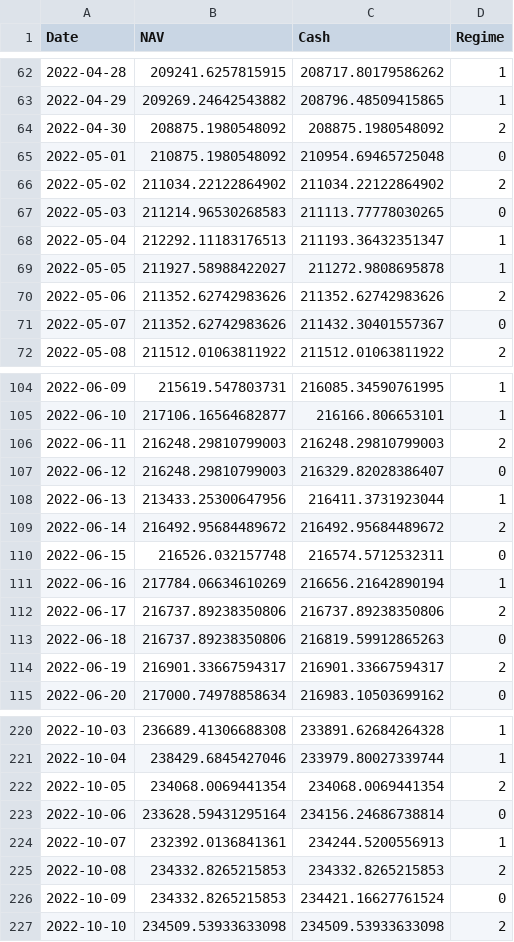
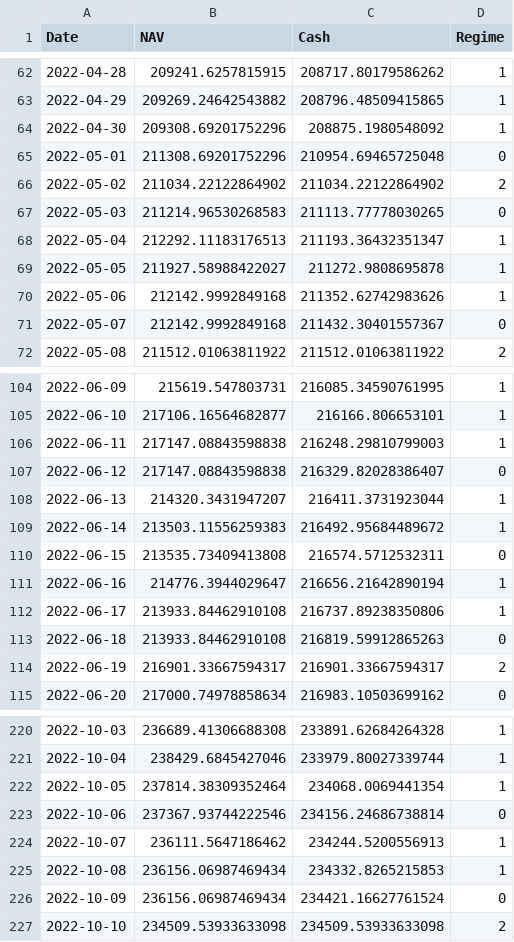
Before and after one commit to wangas070389-glitch/trading_agents, a CSV file: strategy9_backtest_nav.csv, drawn as a sheet; only a part is shown, gaps mark what is left out; the diff covers the shown part only.

```diff
--- a/strategy9_backtest_nav.csv
+++ b/strategy9_backtest_nav.csv
@@ -63,4 +63,4 @@ Date,NAV,Cash,Regime
 2022-04-29,209269.24642543882,208796.48509415865,1
-2022-04-30,208875.1980548092,208875.1980548092,2
-2022-05-01,210875.1980548092,210954.69465725048,0
+2022-04-30,209308.69201752296,208875.1980548092,1
+2022-05-01,211308.69201752296,210954.69465725048,0
 2022-05-02,211034.22122864902,211034.22122864902,2
@@ -69,4 +69,4 @@ Date,NAV,Cash,Regime
 2022-05-05,211927.58988422027,211272.9808695878,1
-2022-05-06,211352.62742983626,211352.62742983626,2
-2022-05-07,211352.62742983626,211432.30401557367,0
+2022-05-06,212142.9992849168,211352.62742983626,1
+2022-05-07,212142.9992849168,211432.30401557367,0
 2022-05-08,211512.01063811922,211512.01063811922,2
@@ -105,10 +105,10 @@ Date,NAV,Cash,Regime
 2022-06-10,217106.16564682877,216166.806653101,1
-2022-06-11,216248.29810799003,216248.29810799003,2
-2022-06-12,216248.29810799003,216329.82028386407,0
-2022-06-13,213433.25300647956,216411.3731923044,1
-2022-06-14,216492.95684489672,216492.95684489672,2
-2022-06-15,216526.032157748,216574.5712532311,0
-2022-06-16,217784.06634610269,216656.21642890194,1
-2022-06-17,216737.89238350806,216737.89238350806,2
-2022-06-18,216737.89238350806,216819.59912865263,0
+2022-06-11,217147.08843598838,216248.29810799003,1
+2022-06-12,217147.08843598838,216329.82028386407,0
+2022-06-13,214320.3431947207,216411.3731923044,1
+2022-06-14,213503.11556259383,216492.95684489672,1
+2022-06-15,213535.73409413808,216574.5712532311,0
+2022-06-16,214776.3944029647,216656.21642890194,1
+2022-06-17,213933.84462910108,216737.89238350806,1
+2022-06-18,213933.84462910108,216819.59912865263,0
 2022-06-19,216901.33667594317,216901.33667594317,2
@@ -221,7 +221,7 @@ Date,NAV,Cash,Regime
 2022-10-04,238429.6845427046,233979.80027339744,1
-2022-10-05,234068.0069441354,234068.0069441354,2
-2022-10-06,233628.59431295164,234156.24686738814,0
-2022-10-07,232392.0136841361,234244.5200556913,1
-2022-10-08,234332.8265215853,234332.8265215853,2
-2022-10-09,234332.8265215853,234421.16627761524,0
+2022-10-05,237814.38309352464,234068.0069441354,1
+2022-10-06,237367.93744222546,234156.24686738814,0
+2022-10-07,236111.5647186462,234244.5200556913,1
+2022-10-08,236156.06987469434,234332.8265215853,1
+2022-10-09,236156.06987469434,234421.16627761524,0
 2022-10-10,234509.53933633098,234509.53933633098,2
```
Also changed, not shown: 29 edited cells elsewhere in this file, 10 other files.
